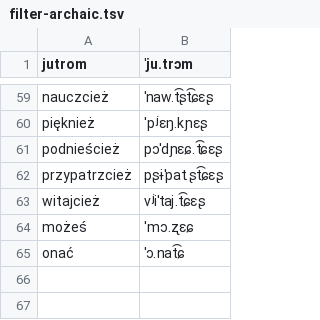
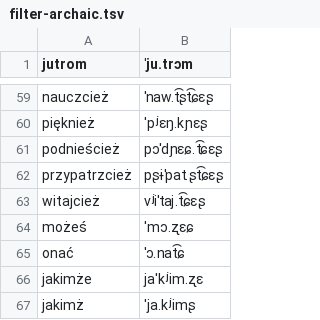
Before and after one commit to jimregan/wolnelektury-speech-corpus, a TSV file: pron-data/filter-archaic.tsv, drawn as a sheet; only a part is shown, gaps mark what is left out.

Commit message:
more

```diff
--- a/pron-data/filter-archaic.tsv
+++ b/pron-data/filter-archaic.tsv
@@ -65 +65,3 @@ możeś	ˈmɔ.ʐɛɕ
 onać	ˈɔ.nat͡ɕ
+jakimże	jaˈkʲim.ʐɛ
+jakimż	ˈja.kʲimʂ
```
